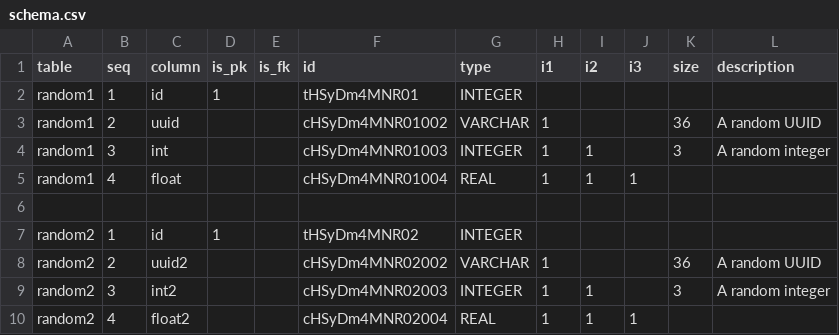
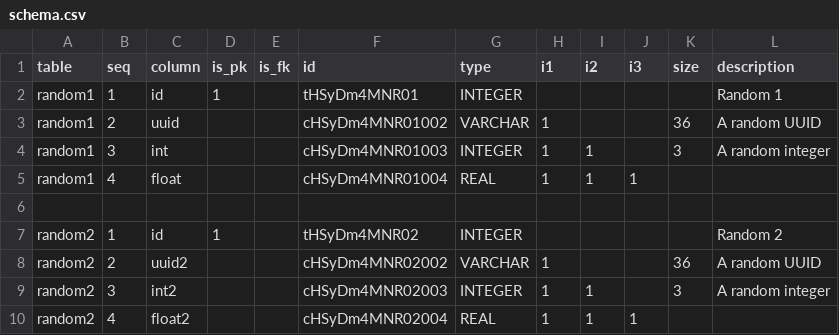
Before and after one commit to CivicKnowledge/example-bundles, a CSV file: example.com/random/meta/schema.csv, drawn as a sheet.

```diff
--- a/example.com/random/meta/schema.csv
+++ b/example.com/random/meta/schema.csv
@@ -1,3 +1,3 @@
 table,seq,column,is_pk,is_fk,id,type,i1,i2,i3,size,description
-random1,1,id,1,,tHSyDm4MNR01,INTEGER,,,,,
+random1,1,id,1,,tHSyDm4MNR01,INTEGER,,,,,Random 1
 random1,2,uuid,,,cHSyDm4MNR01002,VARCHAR,1,,,36,A random UUID
@@ -6,3 +6,3 @@ random1,4,float,,,cHSyDm4MNR01004,REAL,1,1,1,,
 ,,,,,,,,,,,
-random2,1,id,1,,tHSyDm4MNR02,INTEGER,,,,,
+random2,1,id,1,,tHSyDm4MNR02,INTEGER,,,,,Random 2
 random2,2,uuid2,,,cHSyDm4MNR02002,VARCHAR,1,,,36,A random UUID
```
Also changed, not shown: example.com/altdb-orig/meta/schema.csv, example.com/simple/meta/schema.csv, 13 other files.
